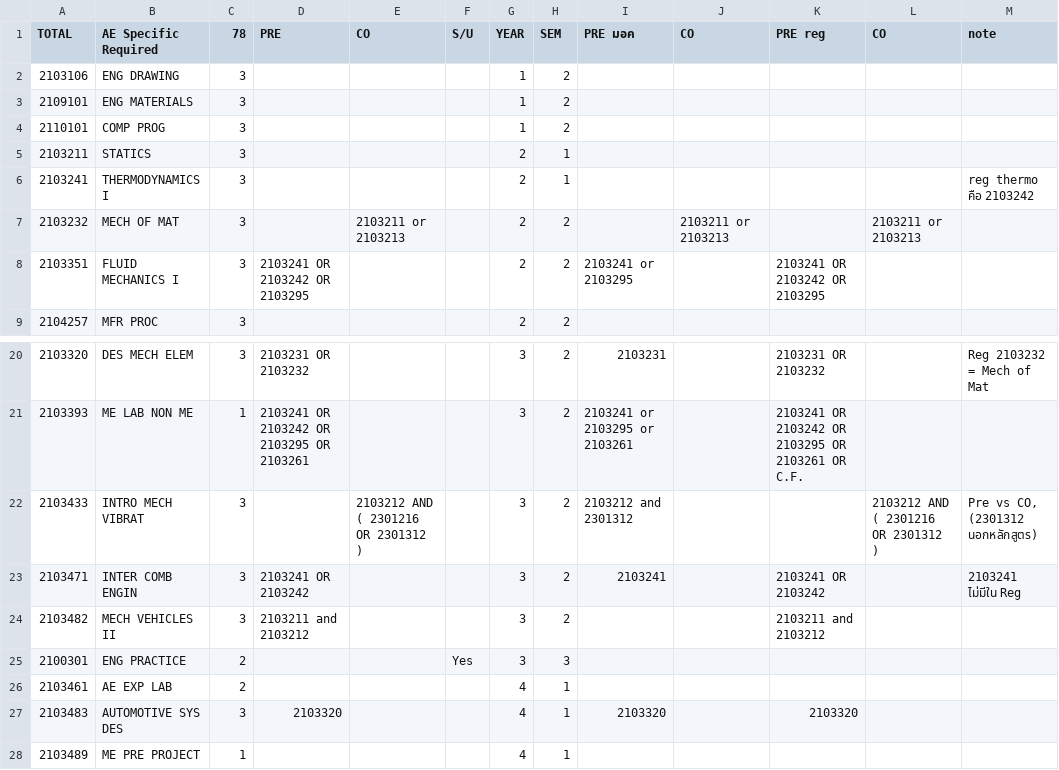
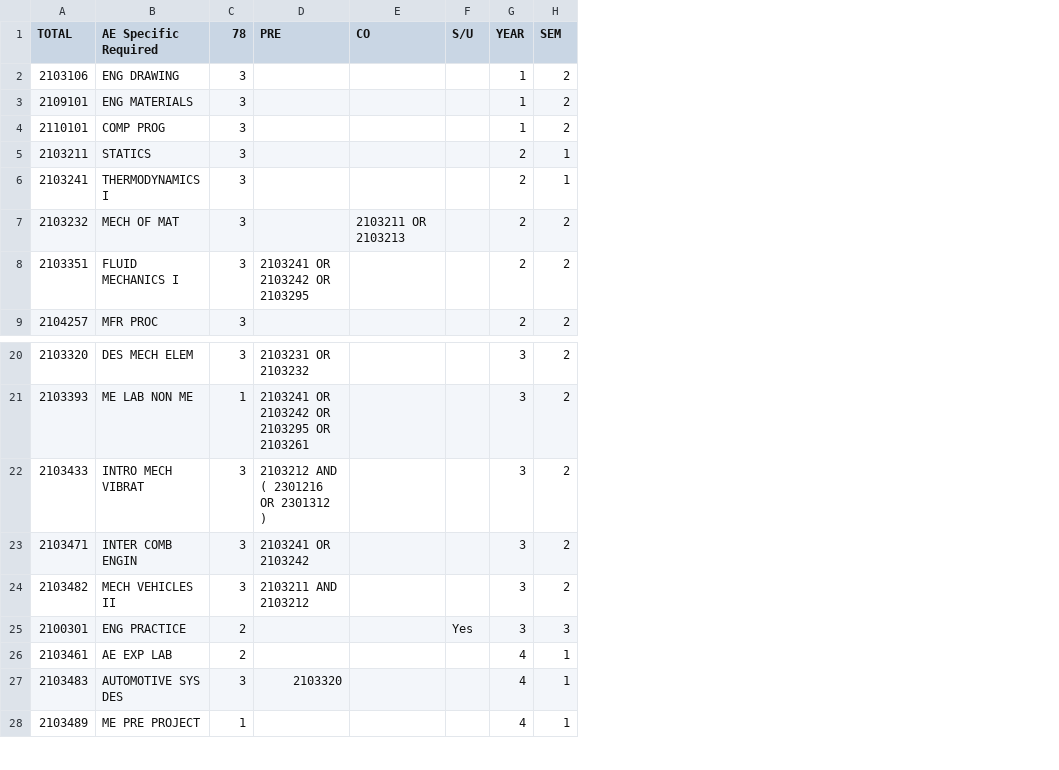
Before and after one commit to sunhapos/Graduation-Check, a CSV file: 61_AE_Specific_Required.csv, drawn as a sheet; only a part is shown, gaps mark what is left out; the diff names each change by its address in the sheet, - before the commit and + after, or states it on an @@ line.

```diff
--- a/61_AE_Specific_Required.csv
+++ b/61_AE_Specific_Required.csv
-column I (PRE มอค), row 8: 2103241 or 2103295; rows 20-27: 2103231 | 2103241 or 2103295 or 2103261 | 2103212 and 2301312 | 2103241 |  |  |  | 2103320
-column J (CO), row 7: 2103211 or 2103213
-column K (PRE reg), row 8: 2103241 OR 2103242 OR 2103295; rows 20-27: 2103231 OR 2103232 | 2103241 OR 2103242 OR 2103295 OR 2103261 OR C.F. |  | 2103241 OR 2103242 | 2103211 and 2103212 |  |  | 2103320
-column L (CO), row 7: 2103211 or 2103213; row 22: 2103212 AND ( 2301216 OR 2301312 )
-column M (note), row 6: reg thermo คือ 2103242; rows 20-23: Reg 2103232 = Mech of Mat |  | Pre vs CO, (2301312 นอกหลักสูตร) | 2103241 ไม่มีใน Reg
-E7 (CO): 2103211 or 2103213
+E7 (CO): 2103211 OR 2103213
-D22 (PRE): (empty)
+D22 (PRE): 2103212 AND ( 2301216 OR 2301312 )
-E22 (CO): 2103212 AND ( 2301216 OR 2301312 )
+E22 (CO): (empty)
-D24 (PRE): 2103211 and 2103212
+D24 (PRE): 2103211 AND 2103212
```
Also changed, not shown: 61_ME_Approve_Electives.csv, 61_ME_Basic_Required.csv, 6 other files.
